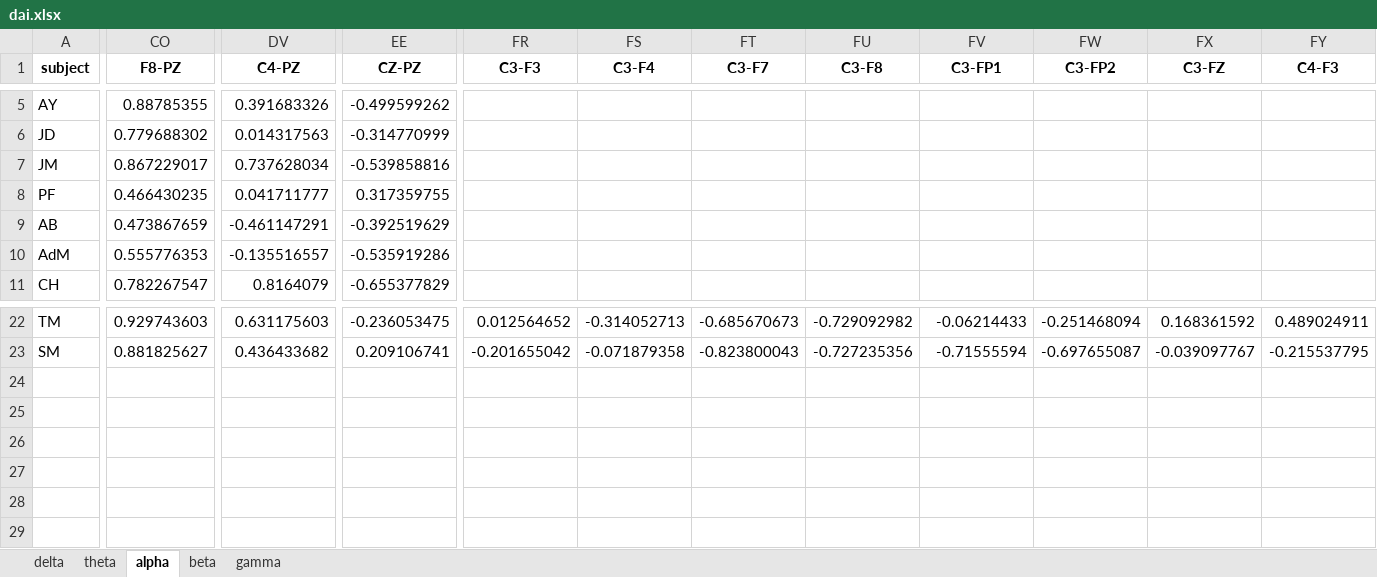
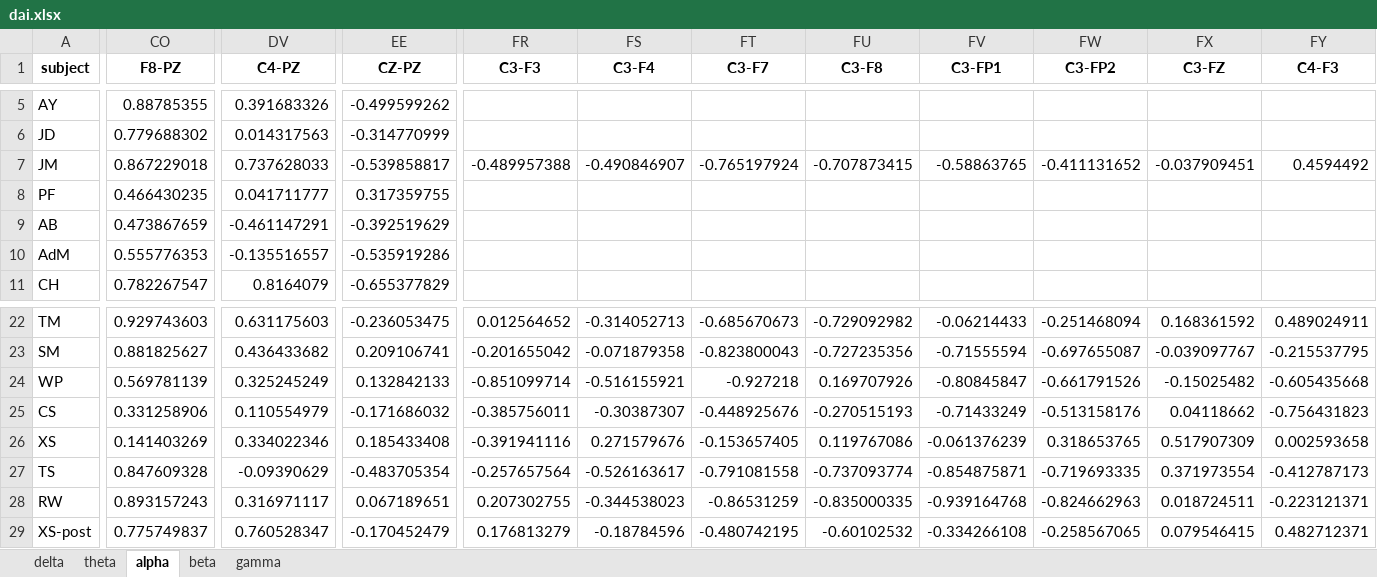
Before and after one commit to astraiium/eeg-viz, an Excel workbook: data/dai.xlsx, sheet alpha, drawn as a sheet; only a part is shown, gaps mark what is left out; values as stored, in another font and other column widths than the file's, no borders; rows hold the shown columns only; the diff covers the shown part only; the diff names each change by its address in the sheet, - before the commit and + after, or states it on an @@ line.

```diff
--- a/data/dai.xlsx (sheet alpha)
+++ b/data/dai.xlsx (sheet alpha)
-CO7 (F8-PZ): 0.867229017
+CO7 (F8-PZ): 0.867229018
-DV7 (C4-PZ): 0.737628034
+DV7 (C4-PZ): 0.737628033
-EE7 (CZ-PZ): -0.539858816
+EE7 (CZ-PZ): -0.539858817
-FR7 (C3-F3): (empty)
+FR7 (C3-F3): -0.489957388
-FS7 (C3-F4): (empty)
+FS7 (C3-F4): -0.490846907
-FT7 (C3-F7): (empty)
+FT7 (C3-F7): -0.765197924
-FU7 (C3-F8): (empty)
+FU7 (C3-F8): -0.707873415
-FV7 (C3-FP1): (empty)
+FV7 (C3-FP1): -0.58863765
-FW7 (C3-FP2): (empty)
+FW7 (C3-FP2): -0.411131652
-FX7 (C3-FZ): (empty)
+FX7 (C3-FZ): -0.037909451
-FY7 (C4-F3): (empty)
+FY7 (C4-F3): 0.4594492
+row 24: WP | 0.569781139 | 0.325245249 | 0.132842133 | -0.851099714 | -0.516155921 | -0.927218 | 0.169707926 | -0.80845847 | -0.661791526 | -0.15025482 | -0.605435668
+row 25: CS | 0.331258906 | 0.110554979 | -0.171686032 | -0.385756011 | -0.30387307 | -0.448925676 | -0.270515193 | -0.71433249 | -0.513158176 | 0.04118662 | -0.756431823
+row 26: XS | 0.141403269 | 0.334022346 | 0.185433408 | -0.391941116 | 0.271579676 | -0.153657405 | 0.119767086 | -0.061376239 | 0.318653765 | 0.517907309 | 0.002593658
+row 27: TS | 0.847609328 | -0.09390629 | -0.483705354 | -0.257657564 | -0.526163617 | -0.791081558 | -0.737093774 | -0.854875871 | -0.719693335 | 0.371973554 | -0.412787173
+row 28: RW | 0.893157243 | 0.316971117 | 0.067189651 | 0.207302755 | -0.344538023 | -0.86531259 | -0.835000335 | -0.939164768 | -0.824662963 | 0.018724511 | -0.223121371
+row 29: XS-post | 0.775749837 | 0.760528347 | -0.170452479 | 0.176813279 | -0.18784596 | -0.480742195 | -0.60102532 | -0.334266108 | -0.258567065 | 0.079546415 | 0.482712371
```
Also changed, not shown: 47 edited cells elsewhere in this sheet, sheet delta, sheet theta, sheet gamma, sheet beta, data/coherence.xlsx.
